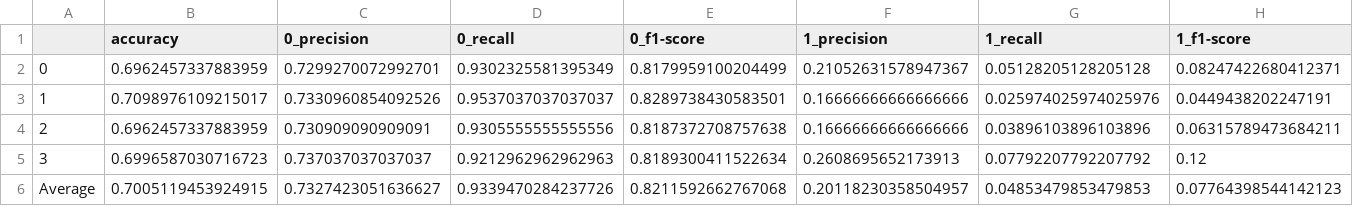
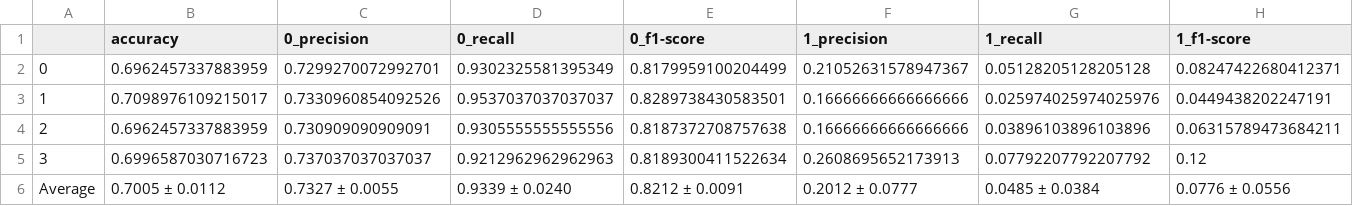
Before and after one commit to matsbratvold/Checkworthiness-Detection-with-Open-Source-LLMs, a CSV file: results/CheckThat/LLAMA2_7B_CHAT/standard/zeroshot/crossval.csv, drawn as a sheet; only a part is shown; the diff covers the shown part only; the diff names each change by its address in the sheet, - before the commit and + after, or states it on an @@ line.

```diff
--- a/results/CheckThat/LLAMA2_7B_CHAT/standard/zeroshot/crossval.csv
+++ b/results/CheckThat/LLAMA2_7B_CHAT/standard/zeroshot/crossval.csv
-B6 (accuracy): 0.7005119453924915
+B6 (accuracy): 0.7005 ± 0.0112
-C6 (0_precision): 0.7327423051636627
+C6 (0_precision): 0.7327 ± 0.0055
-D6 (0_recall): 0.9339470284237726
+D6 (0_recall): 0.9339 ± 0.0240
-E6 (0_f1-score): 0.8211592662767068
+E6 (0_f1-score): 0.8212 ± 0.0091
-F6 (1_precision): 0.20118230358504957
+F6 (1_precision): 0.2012 ± 0.0777
-G6 (1_recall): 0.04853479853479853
+G6 (1_recall): 0.0485 ± 0.0384
-H6 (1_f1-score): 0.07764398544142123
+H6 (1_f1-score): 0.0776 ± 0.0556
```
Also changed, not shown: 6 edited cells elsewhere in this file, results/CheckThat/LLAMA2_7B_CHAT/CoT/zeroshot/crossval.csv, results/CheckThat/LLAMA2_7B_CHAT/lora/crossval.csv, 24 other files.
